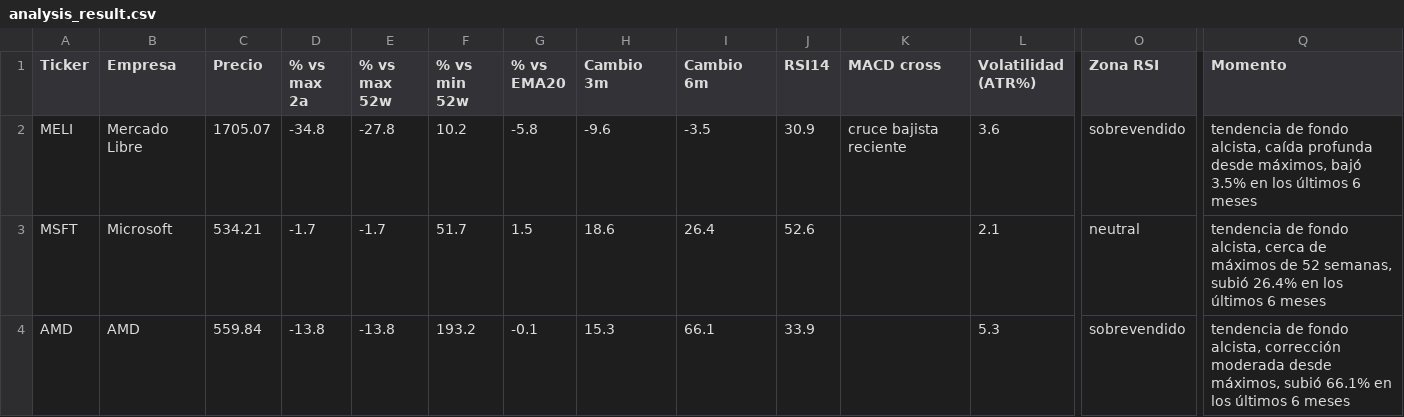
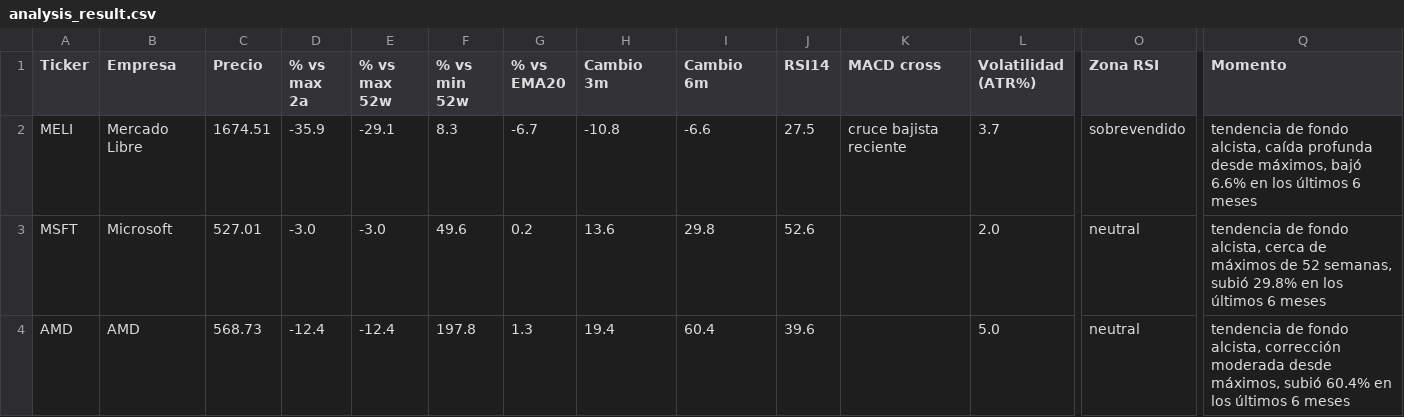
Before and after one commit to marianobuglio/invest-agent, a CSV file: analysis_result.csv, drawn as a sheet; only a part is shown, gaps mark what is left out; the diff covers the shown part only; the diff names each change by its address in the sheet, - before the commit and + after, or states it on an @@ line.

```diff
--- a/analysis_result.csv
+++ b/analysis_result.csv
-C2 (Precio): 1705.07
+C2 (Precio): 1674.51
-D2 (% vs max 2a): -34.8
+D2 (% vs max 2a): -35.9
-E2 (% vs max 52w): -27.8
+E2 (% vs max 52w): -29.1
-F2 (% vs min 52w): 10.2
+F2 (% vs min 52w): 8.3
-G2 (% vs EMA20): -5.8
+G2 (% vs EMA20): -6.7
-H2 (Cambio 3m): -9.6
+H2 (Cambio 3m): -10.8
-I2 (Cambio 6m): -3.5
+I2 (Cambio 6m): -6.6
-J2 (RSI14): 30.9
+J2 (RSI14): 27.5
-L2 (Volatilidad (ATR%)): 3.6
+L2 (Volatilidad (ATR%)): 3.7
-Q2 (Momento): …máximos, bajó 3.5% en los…
+Q2 (Momento): …máximos, bajó 6.6% en los…
-C3 (Precio): 534.21
+C3 (Precio): 527.01
-D3 (% vs max 2a): -1.7
+D3 (% vs max 2a): -3.0
-E3 (% vs max 52w): -1.7
+E3 (% vs max 52w): -3.0
-F3 (% vs min 52w): 51.7
+F3 (% vs min 52w): 49.6
-G3 (% vs EMA20): 1.5
+G3 (% vs EMA20): 0.2
-H3 (Cambio 3m): 18.6
+H3 (Cambio 3m): 13.6
-I3 (Cambio 6m): 26.4
+I3 (Cambio 6m): 29.8
-L3 (Volatilidad (ATR%)): 2.1
+L3 (Volatilidad (ATR%)): 2.0
-Q3 (Momento): …semanas, subió 26.4% en los…
+Q3 (Momento): …semanas, subió 29.8% en los…
-C4 (Precio): 559.84
+C4 (Precio): 568.73
-D4 (% vs max 2a): -13.8
+D4 (% vs max 2a): -12.4
-E4 (% vs max 52w): -13.8
+E4 (% vs max 52w): -12.4
-F4 (% vs min 52w): 193.2
+F4 (% vs min 52w): 197.8
-G4 (% vs EMA20): -0.1
+G4 (% vs EMA20): 1.3
-H4 (Cambio 3m): 15.3
+H4 (Cambio 3m): 19.4
-I4 (Cambio 6m): 66.1
+I4 (Cambio 6m): 60.4
-J4 (RSI14): 33.9
+J4 (RSI14): 39.6
-L4 (Volatilidad (ATR%)): 5.3
+L4 (Volatilidad (ATR%)): 5.0
-O4 (Zona RSI): sobrevendido
+O4 (Zona RSI): neutral
-Q4 (Momento): …máximos, subió 66.1% en los…
+Q4 (Momento): …máximos, subió 60.4% en los…
```
Also changed, not shown: 95 edited cells elsewhere in this file, state_previous_run.csv, 3 other files.
